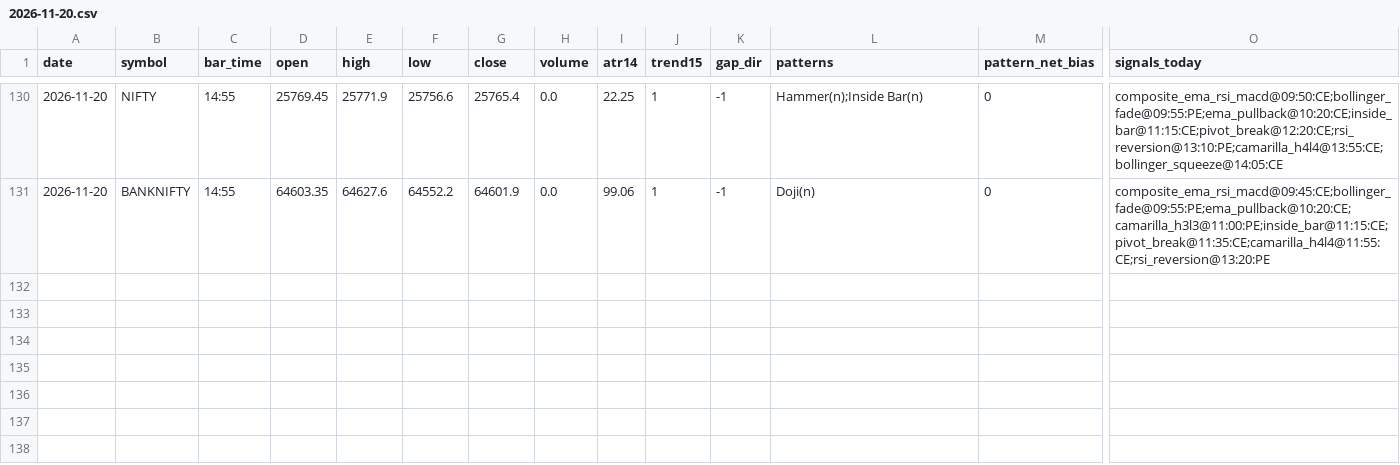
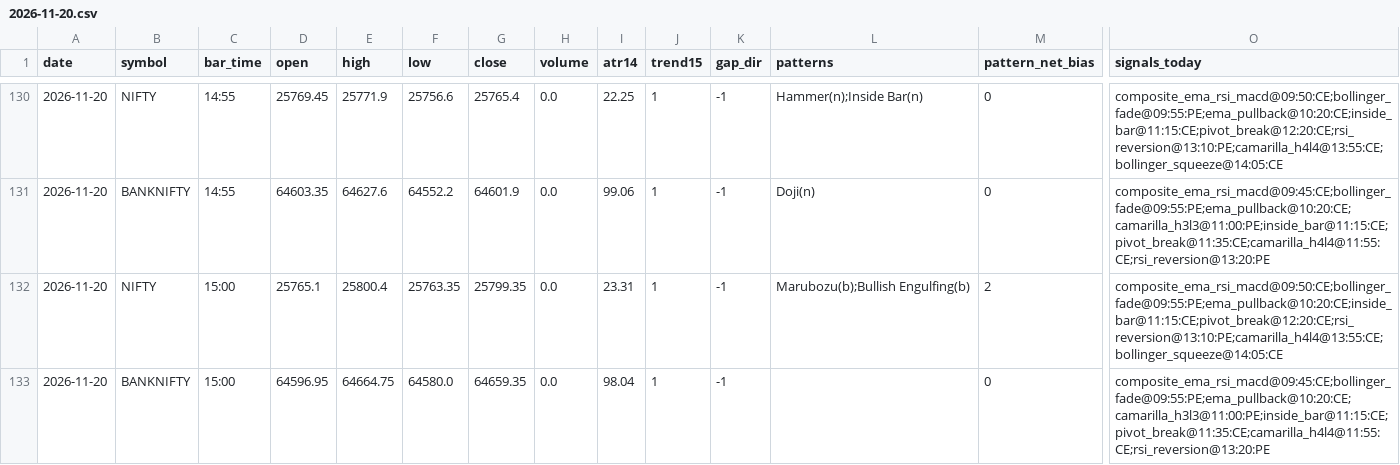
Before and after one commit to kothasanketh93-afk/options-alert-scanner, a CSV file: ledger/pattern_tape/2026-11-20.csv, drawn as a sheet; only a part is shown, gaps mark what is left out; rows hold the shown columns only; the diff names each change by its address in the sheet, - before the commit and + after, or states it on an @@ line.

```diff
--- a/ledger/pattern_tape/2026-11-20.csv
+++ b/ledger/pattern_tape/2026-11-20.csv
+row 132: 2026-11-20 | NIFTY | 15:00 | 25765.1 | 25800.4 | 25763.35 | 25799.35 | 0.0 | 23.31 | 1 | -1 | Marubozu(b);Bullish Engulfing(b) | 2 | composite_ema_rsi_macd@09:50:CE;bollinger_fade@09:55:PE;ema_pullback@10:20:CE;inside_bar@11:15:CE;pivot_break@12:20:CE;rsi_reversion@13:10:PE;camarilla_h4l4@13:55:CE;bollinger_squeeze@14:05:CE
+row 133: 2026-11-20 | BANKNIFTY | 15:00 | 64596.95 | 64664.75 | 64580.0 | 64659.35 | 0.0 | 98.04 | 1 | -1 |  | 0 | composite_ema_rsi_macd@09:45:CE;bollinger_fade@09:55:PE;ema_pullback@10:20:CE;camarilla_h3l3@11:00:PE;inside_bar@11:15:CE;pivot_break@11:35:CE;camarilla_h4l4@11:55:CE;rsi_reversion@13:20:PE
```
Also changed, not shown: 3 other files.
